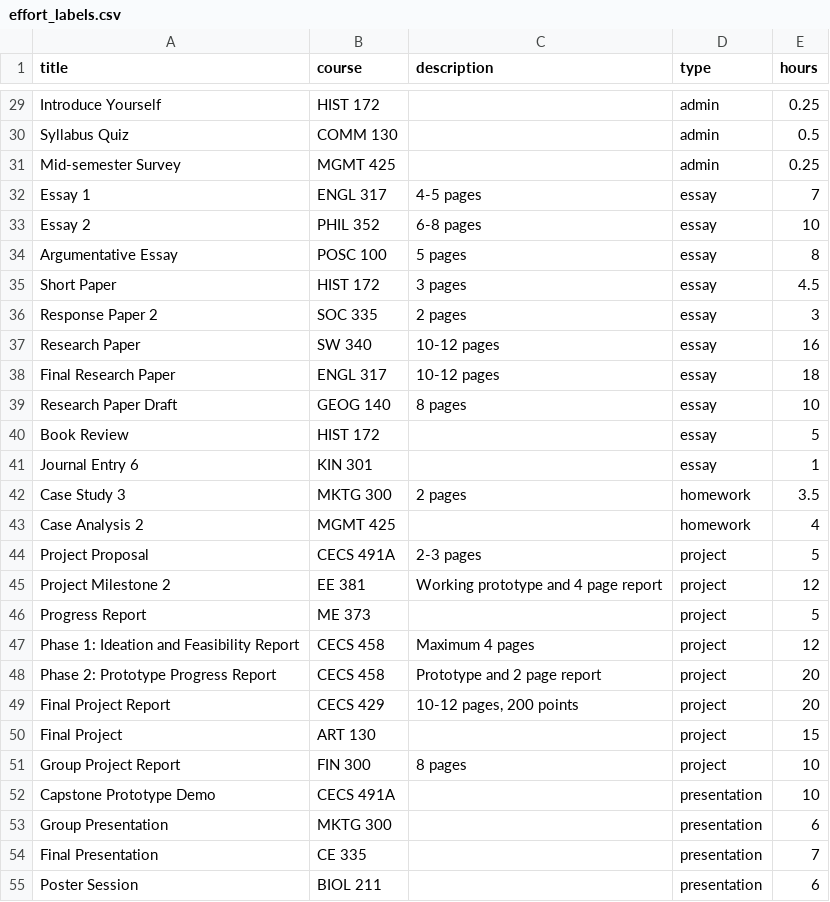
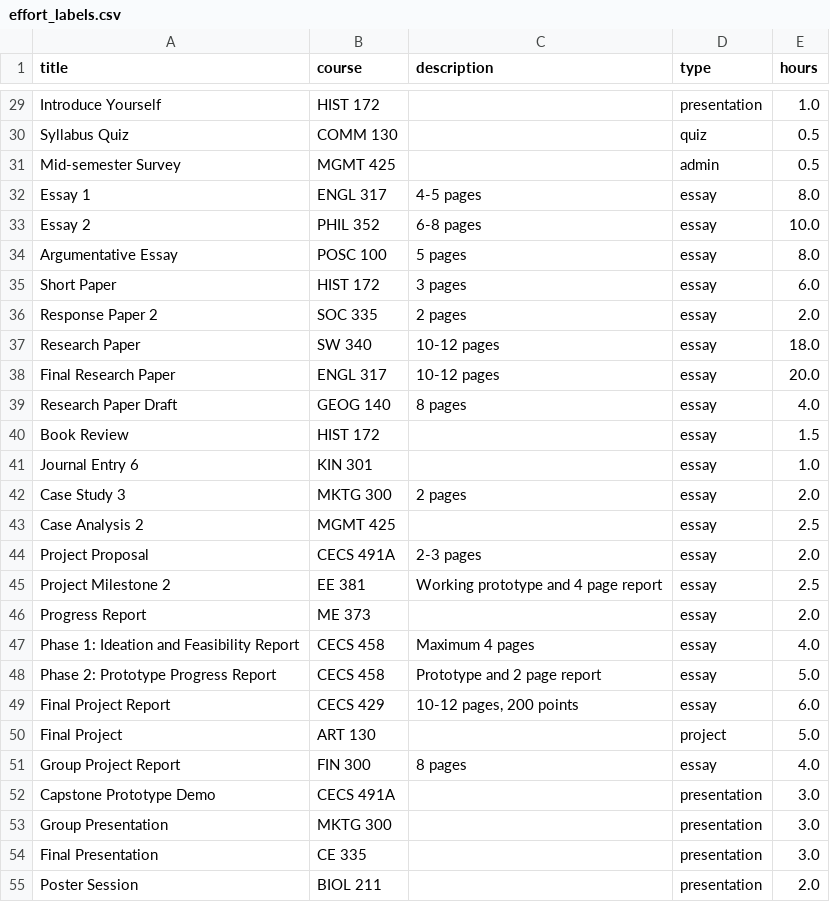
Before and after one commit to vohongvyle/beachwell, a CSV file: backend/eval/data/effort_labels.csv, drawn as a sheet; only a part is shown, gaps mark what is left out; the diff covers the shown part only; the diff names each change by its address in the sheet, - before the commit and + after, or states it on an @@ line.

```diff
--- a/backend/eval/data/effort_labels.csv
+++ b/backend/eval/data/effort_labels.csv
-D29 (type): admin
+D29 (type): presentation
-E29 (hours): 0.25
+E29 (hours): 1.0
-D30 (type): admin
+D30 (type): quiz
-E31 (hours): 0.25
+E31 (hours): 0.5
-E32 (hours): 7
+E32 (hours): 8.0
-E33 (hours): 10
+E33 (hours): 10.0
-E34 (hours): 8
+E34 (hours): 8.0
-E35 (hours): 4.5
+E35 (hours): 6.0
-E36 (hours): 3
+E36 (hours): 2.0
-E37 (hours): 16
+E37 (hours): 18.0
-E38 (hours): 18
+E38 (hours): 20.0
-E39 (hours): 10
+E39 (hours): 4.0
-E40 (hours): 5
+E40 (hours): 1.5
-E41 (hours): 1
+E41 (hours): 1.0
-D42:D43 (type): homework
+D42:D43 (type): essay
-E42 (hours): 3.5
+E42 (hours): 2.0
-E43 (hours): 4
+E43 (hours): 2.5
-D44:D49 (type): project
+D44:D49 (type): essay
-E44 (hours): 5
+E44 (hours): 2.0
-E45 (hours): 12
+E45 (hours): 2.5
-E46 (hours): 5
+E46 (hours): 2.0
-E47 (hours): 12
+E47 (hours): 4.0
-E48 (hours): 20
+E48 (hours): 5.0
-E49 (hours): 20
+E49 (hours): 6.0
-E50 (hours): 15
+E50 (hours): 5.0
-D51 (type): project
+D51 (type): essay
-E51 (hours): 10
+E51 (hours): 4.0
-E52 (hours): 10
+E52 (hours): 3.0
-E53 (hours): 6
+E53 (hours): 3.0
-E54 (hours): 7
+E54 (hours): 3.0
-E55 (hours): 6
+E55 (hours): 2.0
```
Also changed, not shown: 35 edited cells elsewhere in this file, backend/labeling/effort_labels_deborah.csv, backend/labeling/persona_labels_deborah.csv, 29 other files.
